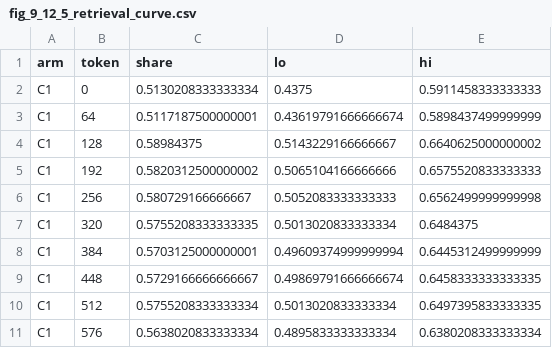
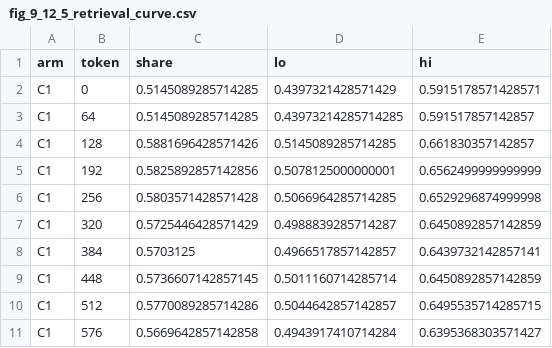
Before and after one commit to john-sharratt/candle, a CSV file: docs/results/battery_128/fig_9_12_5_retrieval_curve.csv, drawn as a sheet; only a part is shown; the diff covers the shown part only.

```diff
--- a/docs/results/battery_128/fig_9_12_5_retrieval_curve.csv
+++ b/docs/results/battery_128/fig_9_12_5_retrieval_curve.csv
@@ -1,11 +1,11 @@
 arm,token,share,lo,hi
-C1,0,0.5130208333333334,0.4375,0.5911458333333333
-C1,64,0.5117187500000001,0.43619791666666674,0.5898437499999999
-C1,128,0.58984375,0.5143229166666667,0.6640625000000002
-C1,192,0.5820312500000002,0.5065104166666666,0.6575520833333333
-C1,256,0.580729166666667,0.5052083333333333,0.6562499999999998
-C1,320,0.5755208333333335,0.5013020833333334,0.6484375
-C1,384,0.5703125000000001,0.49609374999999994,0.6445312499999999
-C1,448,0.5729166666666667,0.49869791666666674,0.6458333333333335
-C1,512,0.5755208333333334,0.5013020833333334,0.6497395833333335
-C1,576,0.5638020833333334,0.4895833333333334,0.6380208333333334
+C1,0,0.5145089285714285,0.4397321428571429,0.5915178571428571
+C1,64,0.5145089285714285,0.43973214285714285,0.591517857142857
+C1,128,0.5881696428571426,0.5145089285714285,0.661830357142857
+C1,192,0.5825892857142856,0.5078125000000001,0.6562499999999999
+C1,256,0.5803571428571428,0.5066964285714285,0.6529296874999998
+C1,320,0.5725446428571429,0.4988839285714287,0.6450892857142859
+C1,384,0.5703125,0.4966517857142857,0.6439732142857141
+C1,448,0.5736607142857145,0.5011160714285714,0.6450892857142859
+C1,512,0.5770089285714286,0.5044642857142857,0.6495535714285715
+C1,576,0.5669642857142858,0.4943917410714284,0.6395368303571427
```
Also changed, not shown: 165 edited cells elsewhere in this file, docs/results/battery_128/fig_9_12_1_recall_by_arm.csv, docs/results/battery_128/fig_9_12_2_effects.csv, 20 other files.
